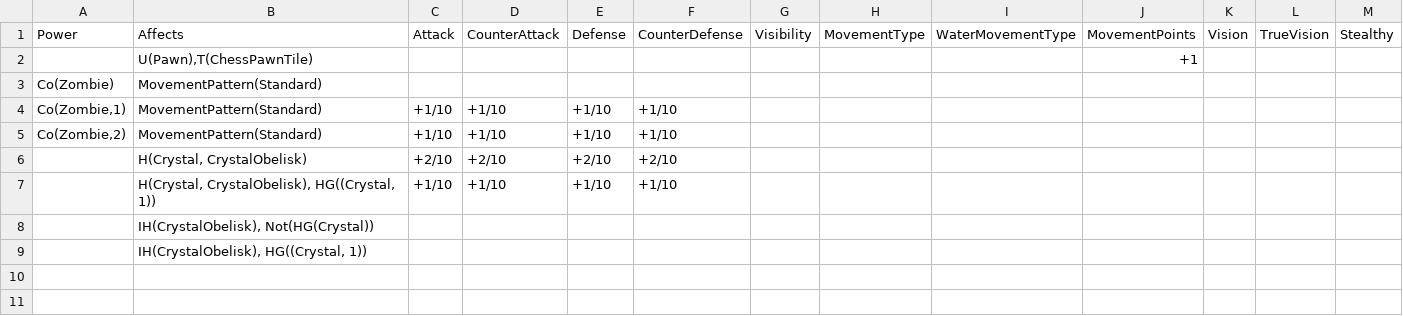
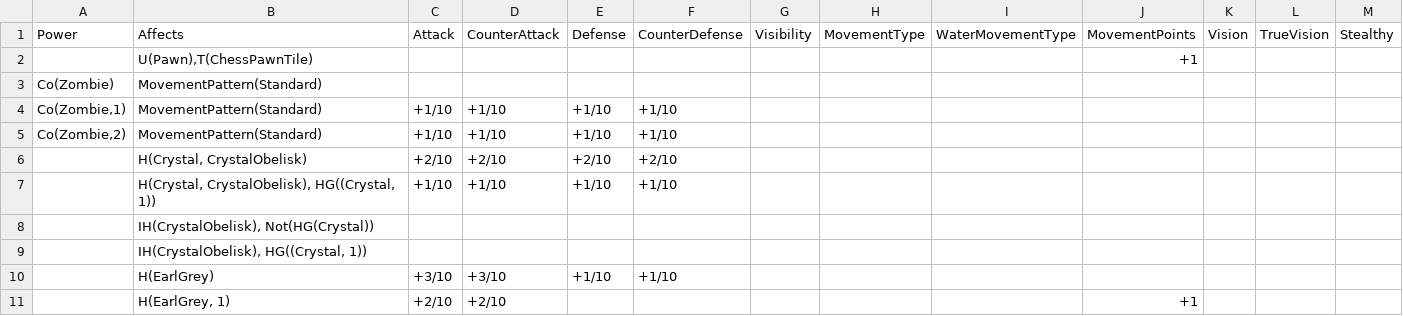
Before and after one commit to stratecide/tbs-core, a CSV file: configs/default/unit_powered.csv, drawn as a sheet; only a part is shown; rows hold the shown columns only; the diff names each change by its address in the sheet, - before the commit and + after, or states it on an @@ line.

```diff
--- a/configs/default/unit_powered.csv
+++ b/configs/default/unit_powered.csv
+row 10:  | H(EarlGrey) | +3/10 | +3/10 | +1/10 | +1/10
+row 11:  | H(EarlGrey, 1) | +2/10 | +2/10 |  |  |  |  |  | +1
```
Also changed, not shown: configs/default/unit_heroes.csv, configs/default_test/unit_heroes.csv, 9 other files.
